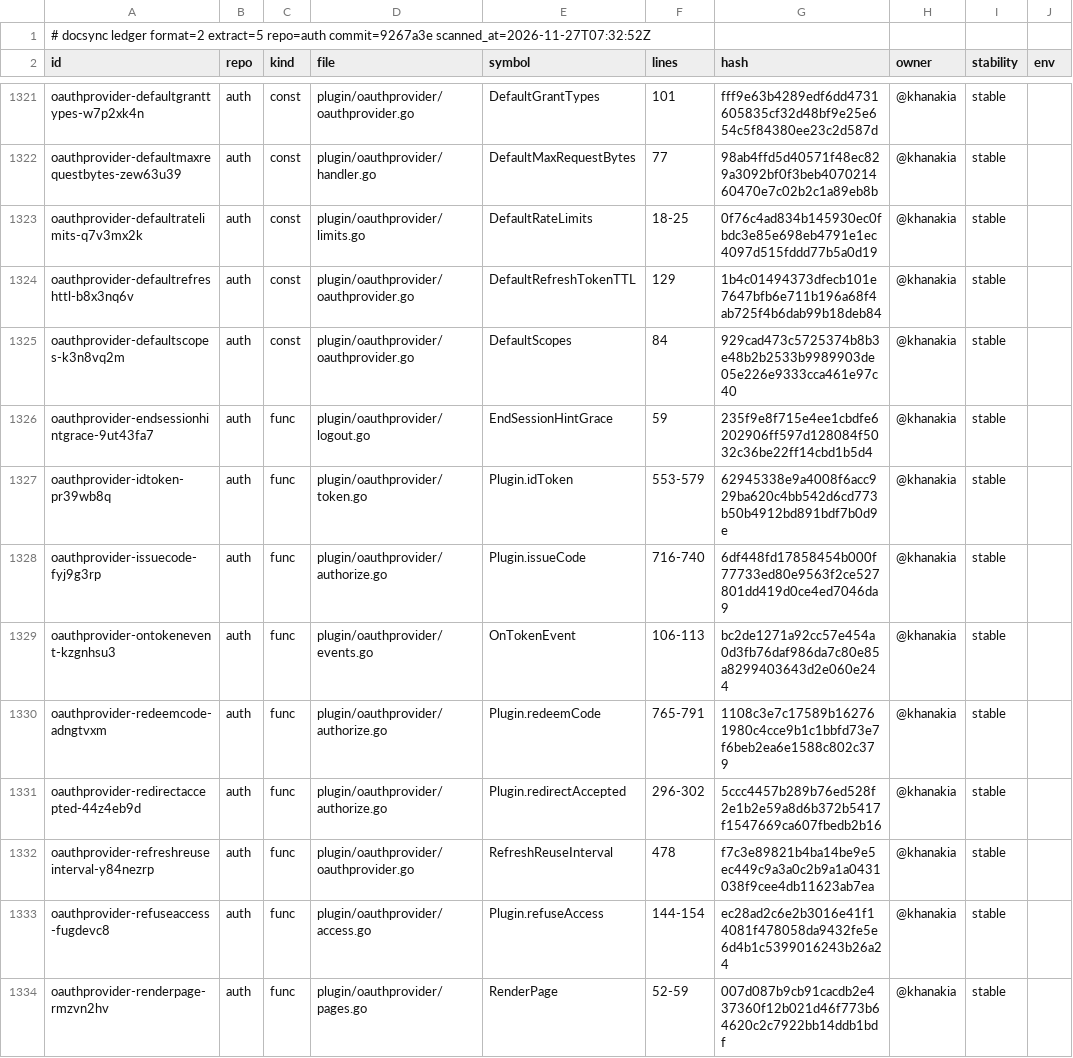
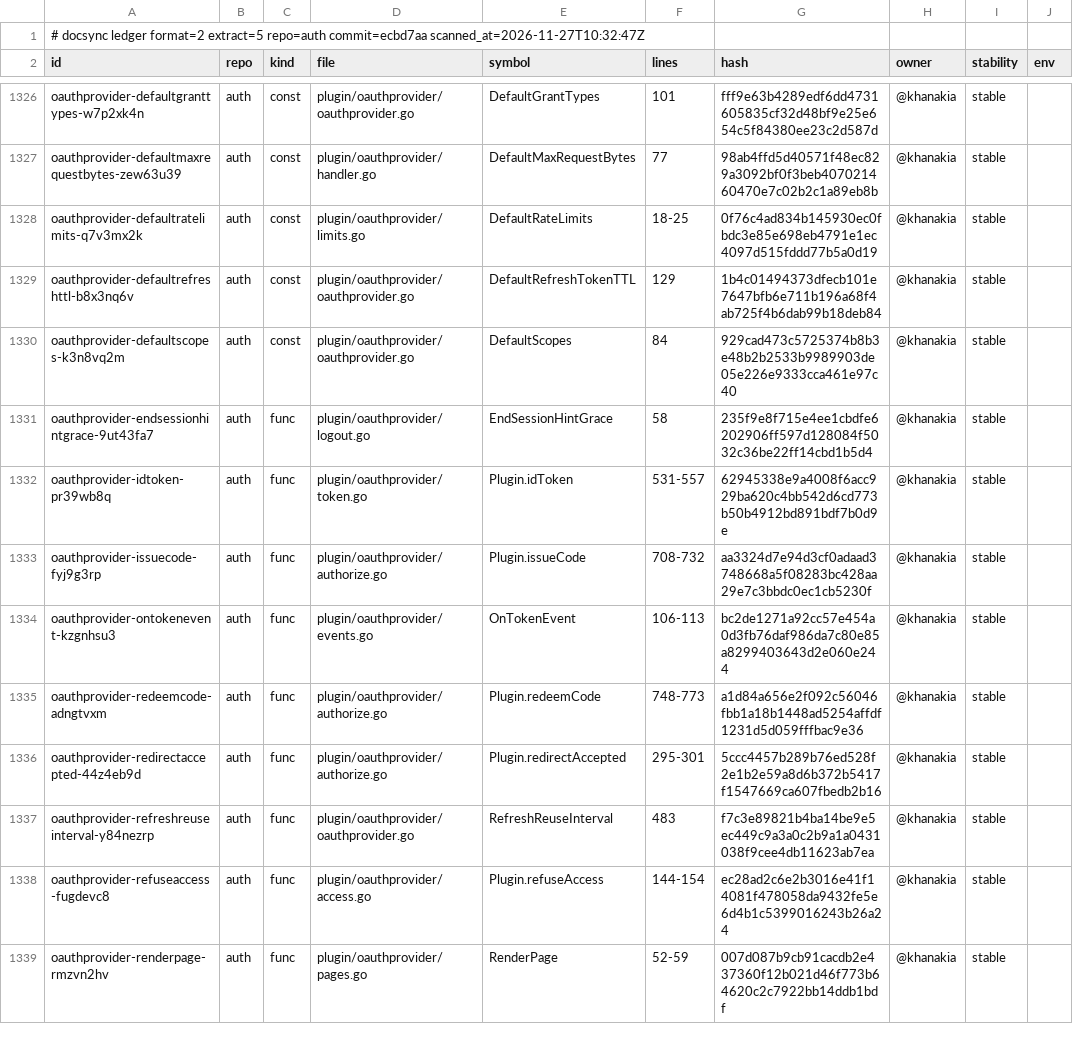
Before and after one commit to ubgo/auth, a TSV file: .ds/ledger.tsv, drawn as a sheet; only a part is shown, gaps mark what is left out; addresses are those after the commit; the diff covers the shown part only; the diff names each change by its address in the sheet, - before the commit and + after, or states it on an @@ line.

```diff
--- a/.ds/ledger.tsv
+++ b/.ds/ledger.tsv
-A1 (id): …extract=5 repo=auth commit=9267a3e scanned_at=2026-11-27T07:32:52Z
+A1 (id): …extract=5 repo=auth commit=ecbd7aa scanned_at=2026-11-27T10:32:47Z
-F1331 (lines): 59
+F1331 (lines): 58
-F1332 (lines): 553-579
+F1332 (lines): 531-557
-F1333 (lines): 716-740
+F1333 (lines): 708-732
-G1333 (hash): 6df448fd17858454b000f77733ed80e9563f2ce527801dd419d0ce4ed7046da9
+G1333 (hash): aa3324d7e94d3cf0adaad3748668a5f08283bc428aa29e7c3bbdc0ec1cb5230f
-F1335 (lines): 765-791
+F1335 (lines): 748-773
-G1335 (hash): 1108c3e7c17589b162761980c4cce9b1c1bbfd73e7f6beb2ea6e1588c802c379
+G1335 (hash): a1d84a656e2f092c56046fbb1a18b1448ad5254affdf1231d5d059fffbac9e36
-F1336 (lines): 296-302
+F1336 (lines): 295-301
-F1337 (lines): 478
+F1337 (lines): 483
```
Also changed, not shown: 11 added rows and 20 edited cells elsewhere in this file, .ds/acks.tsv, 43 other files.
